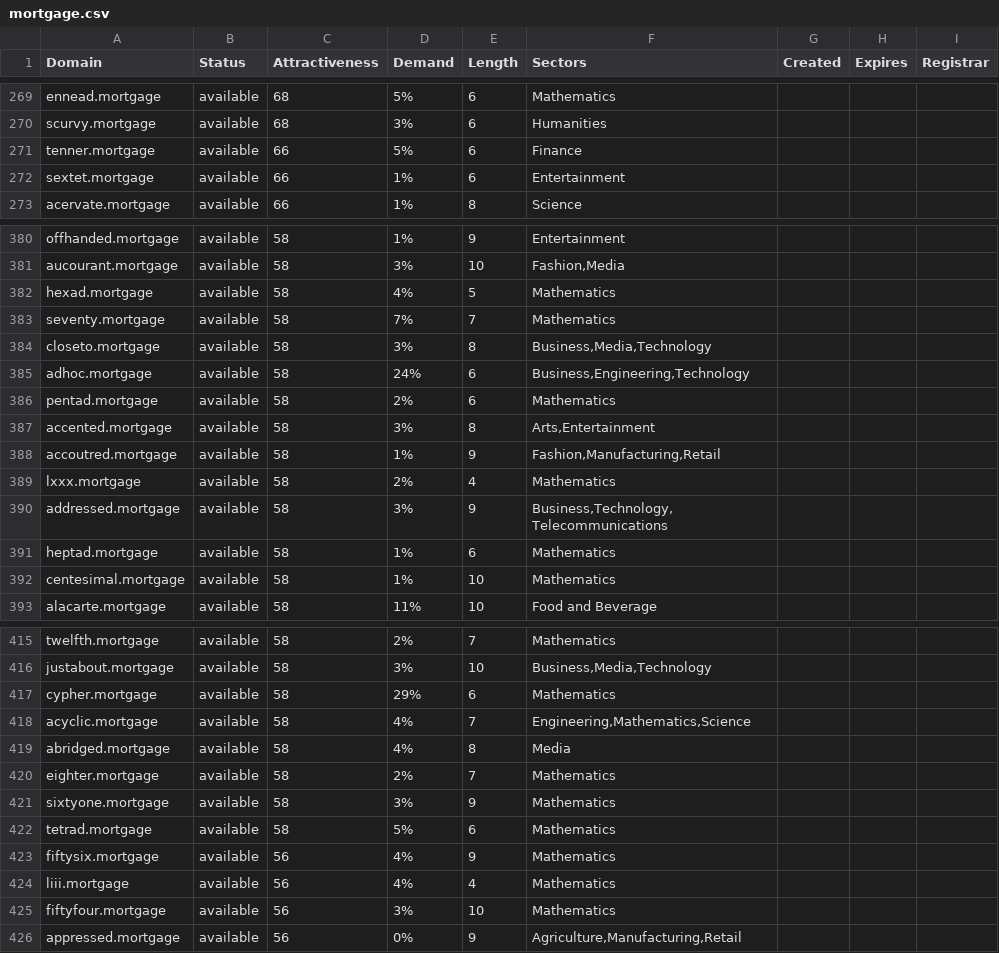
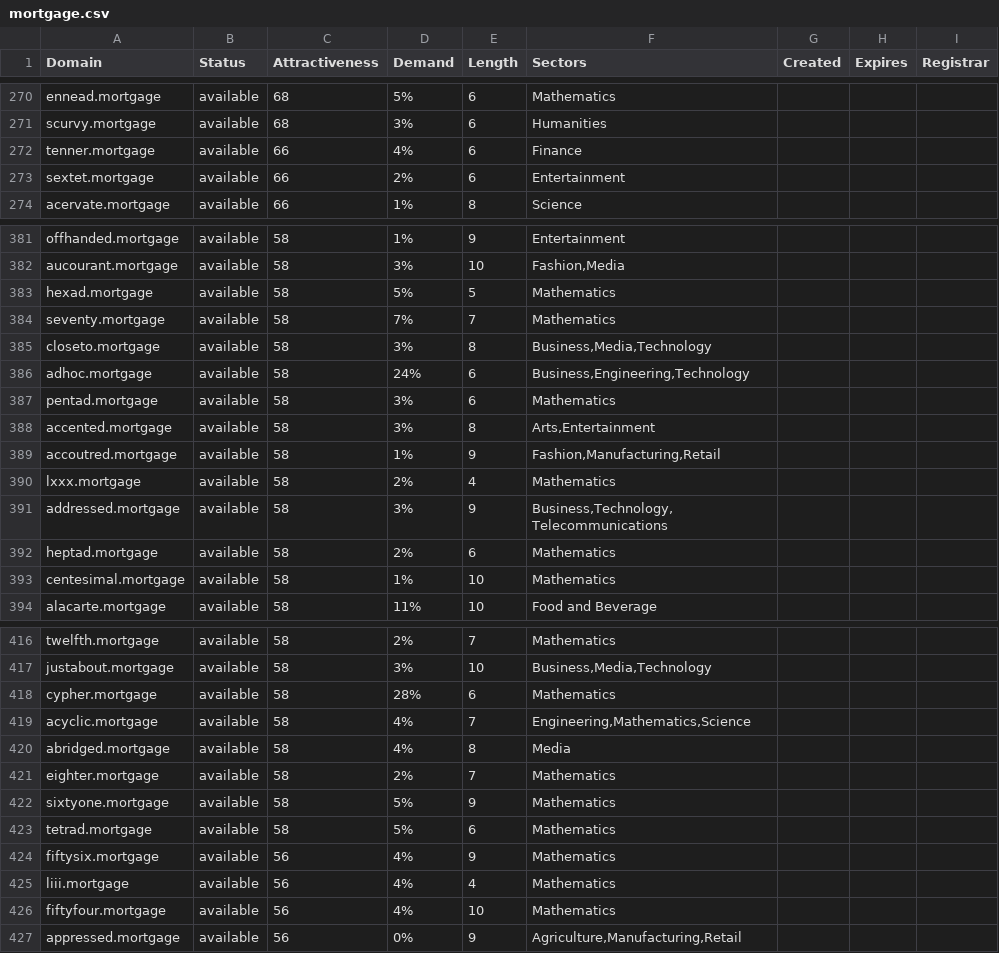
Before and after one commit to UniqueDomains/mortgage-oneword-domains, a CSV file: mortgage.csv, drawn as a sheet; only a part is shown, gaps mark what is left out; the diff covers the shown part only.

```diff
--- a/mortgage.csv
+++ b/mortgage.csv
@@ -270,4 +271,4 @@ ennead.mortgage,available,68,5%,6,Mathematics,,,
 scurvy.mortgage,available,68,3%,6,Humanities,,,
-tenner.mortgage,available,66,5%,6,Finance,,,
-sextet.mortgage,available,66,1%,6,Entertainment,,,
+tenner.mortgage,available,66,4%,6,Finance,,,
+sextet.mortgage,available,66,2%,6,Entertainment,,,
 acervate.mortgage,available,66,1%,8,Science,,,
@@ -381,3 +382,3 @@ offhanded.mortgage,available,58,1%,9,Entertainment,,,
 aucourant.mortgage,available,58,3%,10,"Fashion,Media",,,
-hexad.mortgage,available,58,4%,5,Mathematics,,,
+hexad.mortgage,available,58,5%,5,Mathematics,,,
 seventy.mortgage,available,58,7%,7,Mathematics,,,
@@ -385,3 +386,3 @@ closeto.mortgage,available,58,3%,8,"Business,Media,Technology",,,
 adhoc.mortgage,available,58,24%,6,"Business,Engineering,Technology",,,
-pentad.mortgage,available,58,2%,6,Mathematics,,,
+pentad.mortgage,available,58,3%,6,Mathematics,,,
 accented.mortgage,available,58,3%,8,"Arts,Entertainment",,,
@@ -390,3 +391,3 @@ lxxx.mortgage,available,58,2%,4,Mathematics,,,
 addressed.mortgage,available,58,3%,9,"Business,Technology,Telecommunications",,,
-heptad.mortgage,available,58,1%,6,Mathematics,,,
+heptad.mortgage,available,58,2%,6,Mathematics,,,
 centesimal.mortgage,available,58,1%,10,Mathematics,,,
@@ -416,3 +417,3 @@ twelfth.mortgage,available,58,2%,7,Mathematics,,,
 justabout.mortgage,available,58,3%,10,"Business,Media,Technology",,,
-cypher.mortgage,available,58,29%,6,Mathematics,,,
+cypher.mortgage,available,58,28%,6,Mathematics,,,
 acyclic.mortgage,available,58,4%,7,"Engineering,Mathematics,Science",,,
@@ -420,3 +421,3 @@ abridged.mortgage,available,58,4%,8,Media,,,
 eighter.mortgage,available,58,2%,7,Mathematics,,,
-sixtyone.mortgage,available,58,3%,9,Mathematics,,,
+sixtyone.mortgage,available,58,5%,9,Mathematics,,,
 tetrad.mortgage,available,58,5%,6,Mathematics,,,
@@ -424,3 +425,3 @@ fiftysix.mortgage,available,56,4%,9,Mathematics,,,
 liii.mortgage,available,56,4%,4,Mathematics,,,
-fiftyfour.mortgage,available,56,3%,10,Mathematics,,,
+fiftyfour.mortgage,available,56,4%,10,Mathematics,,,
 appressed.mortgage,available,56,0%,9,"Agriculture,Manufacturing,Retail",,,
```
Also changed, not shown: 1 added row and 54 edited cells elsewhere in this file, 2 other files.
